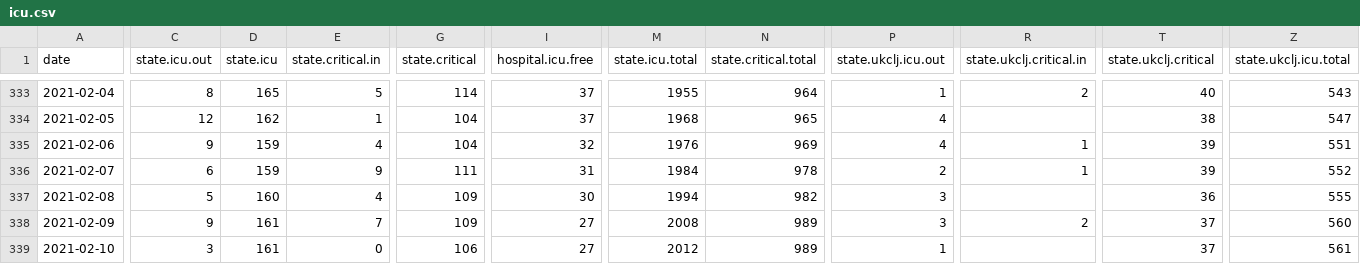
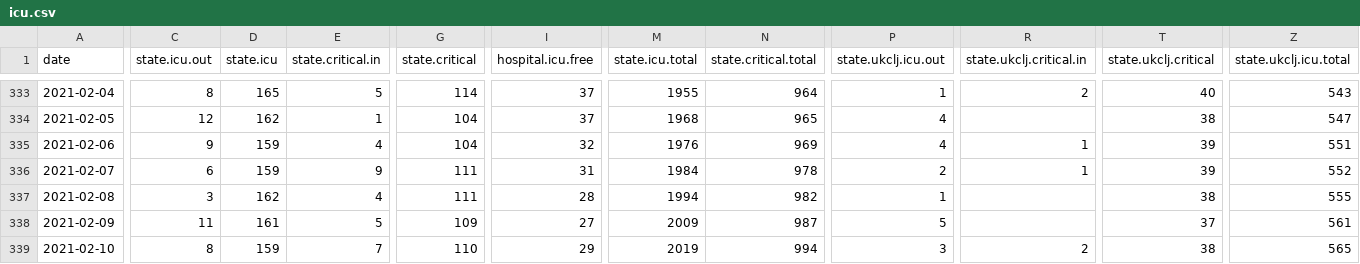
Before and after one commit to sledilnik/data, a CSV file: csv/icu.csv, drawn as a sheet; only a part is shown, gaps mark what is left out; the diff covers the shown part only; the diff names each change by its address in the sheet, - before the commit and + after, or states it on an @@ line.

```diff
--- a/csv/icu.csv
+++ b/csv/icu.csv
-C337 (state.icu.out): 5
+C337 (state.icu.out): 3
-D337 (state.icu): 160
+D337 (state.icu): 162
-G337 (state.critical): 109
+G337 (state.critical): 111
-I337 (hospital.icu.free): 30
+I337 (hospital.icu.free): 28
-P337 (state.ukclj.icu.out): 3
+P337 (state.ukclj.icu.out): 1
-T337 (state.ukclj.critical): 36
+T337 (state.ukclj.critical): 38
-C338 (state.icu.out): 9
+C338 (state.icu.out): 11
-E338 (state.critical.in): 7
+E338 (state.critical.in): 5
-M338 (state.icu.total): 2008
+M338 (state.icu.total): 2009
-N338 (state.critical.total): 989
+N338 (state.critical.total): 987
-P338 (state.ukclj.icu.out): 3
+P338 (state.ukclj.icu.out): 5
-R338 (state.ukclj.critical.in): 2
+R338 (state.ukclj.critical.in): (empty)
-Z338 (state.ukclj.icu.total): 560
+Z338 (state.ukclj.icu.total): 561
-C339 (state.icu.out): 3
+C339 (state.icu.out): 8
-D339 (state.icu): 161
+D339 (state.icu): 159
-E339 (state.critical.in): 0
+E339 (state.critical.in): 7
-G339 (state.critical): 106
+G339 (state.critical): 110
-I339 (hospital.icu.free): 27
+I339 (hospital.icu.free): 29
-M339 (state.icu.total): 2012
+M339 (state.icu.total): 2019
-N339 (state.critical.total): 989
+N339 (state.critical.total): 994
-P339 (state.ukclj.icu.out): 1
+P339 (state.ukclj.icu.out): 3
-R339 (state.ukclj.critical.in): (empty)
+R339 (state.ukclj.critical.in): 2
-T339 (state.ukclj.critical): 37
+T339 (state.ukclj.critical): 38
-Z339 (state.ukclj.icu.total): 561
+Z339 (state.ukclj.icu.total): 565
```
Also changed, not shown: 27 edited cells elsewhere in this file, csv/hospitals.csv, csv/patients.csv, 5 other files.
